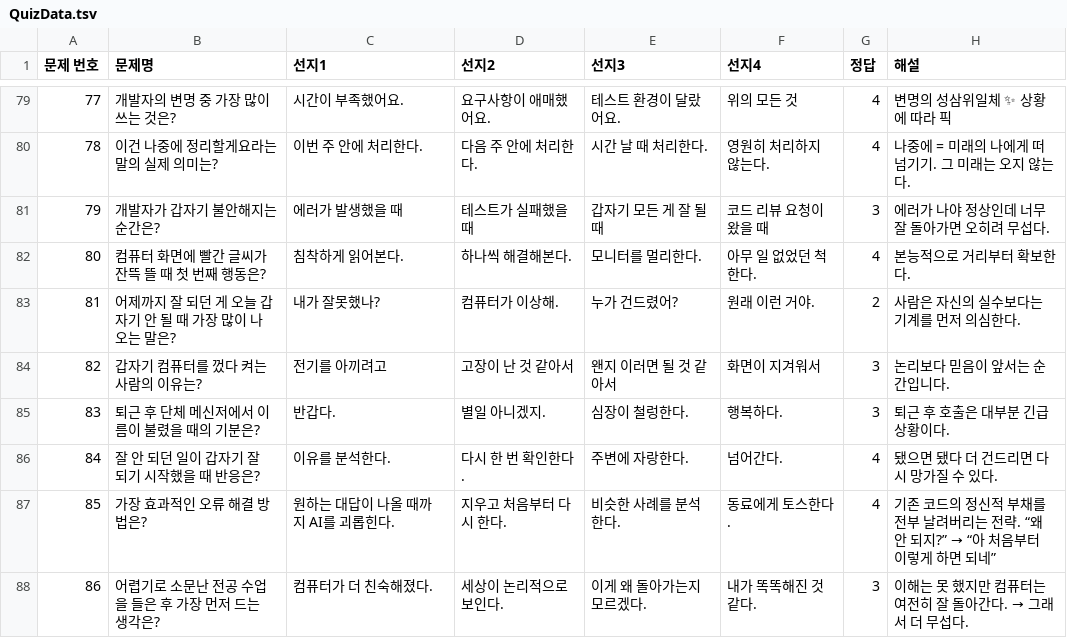
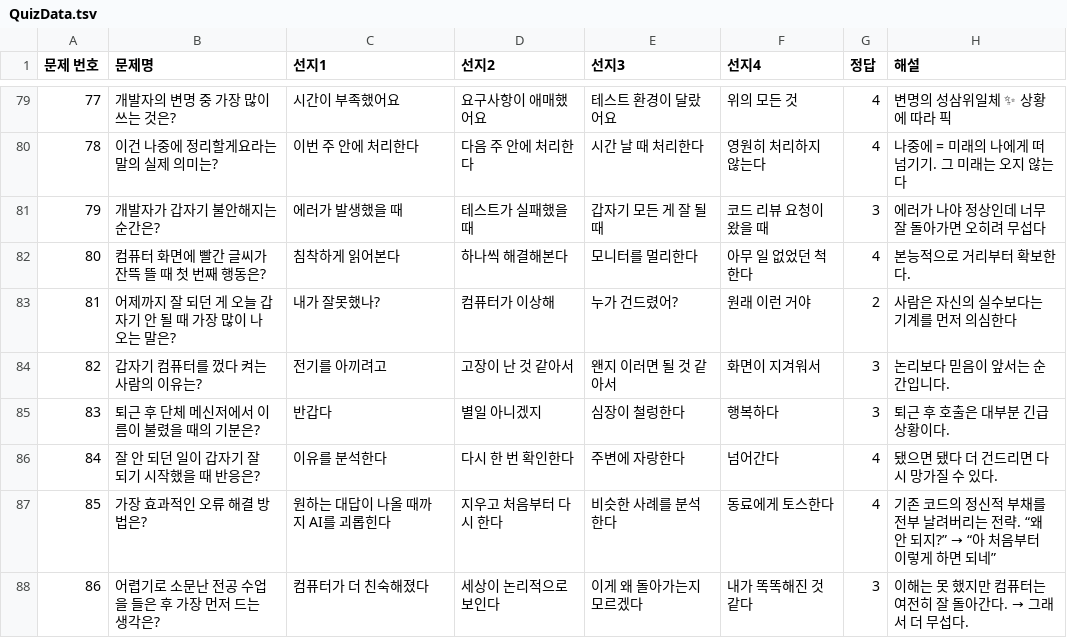
Before and after one commit to boostcampwm2025/iOS01-Hmm, a TSV file: SoloDeveloperTraining/SoloDeveloperTraining/Resources/QuizData.tsv, drawn as a sheet; only a part is shown, gaps mark what is left out; the diff covers the shown part only.

```diff
--- a/SoloDeveloperTraining/SoloDeveloperTraining/Resources/QuizData.tsv
+++ b/SoloDeveloperTraining/SoloDeveloperTraining/Resources/QuizData.tsv
@@ -79,10 +79,10 @@
-77	개발자의 변명 중 가장 많이 쓰는 것은?	시간이 부족했어요.	요구사항이 애매했어요.	테스트 환경이 달랐어요.	위의 모든 것	4	변명의 성삼위일체 ✨ 상황에 따라 픽
-78	"이건 나중에 정리할게요"라는 말의 실제 의미는?	이번 주 안에 처리한다.	다음 주 안에 처리한다.	시간 날 때 처리한다.	영원히 처리하지 않는다.	4	나중에 = 미래의 나에게 떠넘기기. 그 미래는 오지 않는다.
-79	개발자가 갑자기 불안해지는 순간은?	에러가 발생했을 때	테스트가 실패했을 때	갑자기 모든 게 잘 될 때	코드 리뷰 요청이 왔을 때	3	에러가 나야 정상인데 너무 잘 돌아가면 오히려 무섭다.
-80	컴퓨터 화면에 빨간 글씨가 잔뜩 뜰 때 첫 번째 행동은?	침착하게 읽어본다.	하나씩 해결해본다.	모니터를 멀리한다.	아무 일 없었던 척한다.	4	본능적으로 거리부터 확보한다.
-81	어제까지 잘 되던 게 오늘 갑자기 안 될 때 가장 많이 나오는 말은?	"내가 잘못했나?"	컴퓨터가 이상해.	누가 건드렸어?	원래 이런 거야.	2	사람은 자신의 실수보다는 기계를 먼저 의심한다.
+77	개발자의 변명 중 가장 많이 쓰는 것은?	시간이 부족했어요	요구사항이 애매했어요	테스트 환경이 달랐어요	위의 모든 것	4	변명의 성삼위일체 ✨ 상황에 따라 픽
+78	"이건 나중에 정리할게요"라는 말의 실제 의미는?	이번 주 안에 처리한다	다음 주 안에 처리한다	시간 날 때 처리한다	영원히 처리하지 않는다	4	나중에 = 미래의 나에게 떠넘기기. 그 미래는 오지 않는다
+79	개발자가 갑자기 불안해지는 순간은?	에러가 발생했을 때	테스트가 실패했을 때	갑자기 모든 게 잘 될 때	코드 리뷰 요청이 왔을 때	3	에러가 나야 정상인데 너무 잘 돌아가면 오히려 무섭다
+80	컴퓨터 화면에 빨간 글씨가 잔뜩 뜰 때 첫 번째 행동은?	침착하게 읽어본다	하나씩 해결해본다	모니터를 멀리한다	아무 일 없었던 척한다	4	본능적으로 거리부터 확보한다.
+81	어제까지 잘 되던 게 오늘 갑자기 안 될 때 가장 많이 나오는 말은?	"내가 잘못했나?"	"컴퓨터가 이상해"	"누가 건드렸어?"	"원래 이런 거야"	2	사람은 자신의 실수보다는 기계를 먼저 의심한다
 82	갑자기 컴퓨터를 껐다 켜는 사람의 이유는?	전기를 아끼려고	고장이 난 것 같아서	왠지 이러면 될 것 같아서	화면이 지겨워서	3	논리보다 믿음이 앞서는 순간입니다.
-83	퇴근 후 단체 메신저에서 이름이 불렸을 때의 기분은?	반갑다.	별일 아니겠지.	심장이 철렁한다.	행복하다.	3	 퇴근 후 호출은 대부분 긴급 상황이다.
-84	잘 안 되던 일이 갑자기 잘 되기 시작했을 때 반응은?	이유를 분석한다.	다시 한 번 확인한다.	주변에 자랑한다.	 넘어간다.	4	"됐으면 됐다" 더 건드리면 다시 망가질 수 있다.
-85	가장 효과적인 오류 해결 방법은?	원하는 대답이 나올 때까지 AI를 괴롭힌다.	지우고 처음부터 다시 한다.	비슷한 사례를 분석한다.	동료에게 토스한다.	4	기존 코드의 정신적 부채를 전부 날려버리는 전략. “왜 안 되지?” → “아 처음부터 이렇게 하면 되네”
-86	어렵기로 소문난 전공 수업을 들은 후 가장 먼저 드는 생각은?	컴퓨터가 더 친숙해졌다.	세상이 논리적으로 보인다.	이게 왜 돌아가는지 모르겠다.	내가 똑똑해진 것 같다.	3	이해는 못 했지만 컴퓨터는 여전히 잘 돌아간다. → 그래서 더 무섭다.
+83	퇴근 후 단체 메신저에서 이름이 불렸을 때의 기분은?	반갑다	별일 아니겠지	심장이 철렁한다	행복하다	3	 퇴근 후 호출은 대부분 긴급 상황이다.
+84	잘 안 되던 일이 갑자기 잘 되기 시작했을 때 반응은?	이유를 분석한다	다시 한 번 확인한다	주변에 자랑한다	 넘어간다	4	"됐으면 됐다" 더 건드리면 다시 망가질 수 있다.
+85	가장 효과적인 오류 해결 방법은?	원하는 대답이 나올 때까지 AI를 괴롭힌다	지우고 처음부터 다시 한다	비슷한 사례를 분석한다	동료에게 토스한다	4	기존 코드의 정신적 부채를 전부 날려버리는 전략. “왜 안 되지?” → “아 처음부터 이렇게 하면 되네”
+86	어렵기로 소문난 전공 수업을 들은 후 가장 먼저 드는 생각은?	컴퓨터가 더 친숙해졌다	세상이 논리적으로 보인다	이게 왜 돌아가는지 모르겠다	내가 똑똑해진 것 같다	3	이해는 못 했지만 컴퓨터는 여전히 잘 돌아간다. → 그래서 더 무섭다.
```
Also changed, not shown: 135 edited cells elsewhere in this file.
